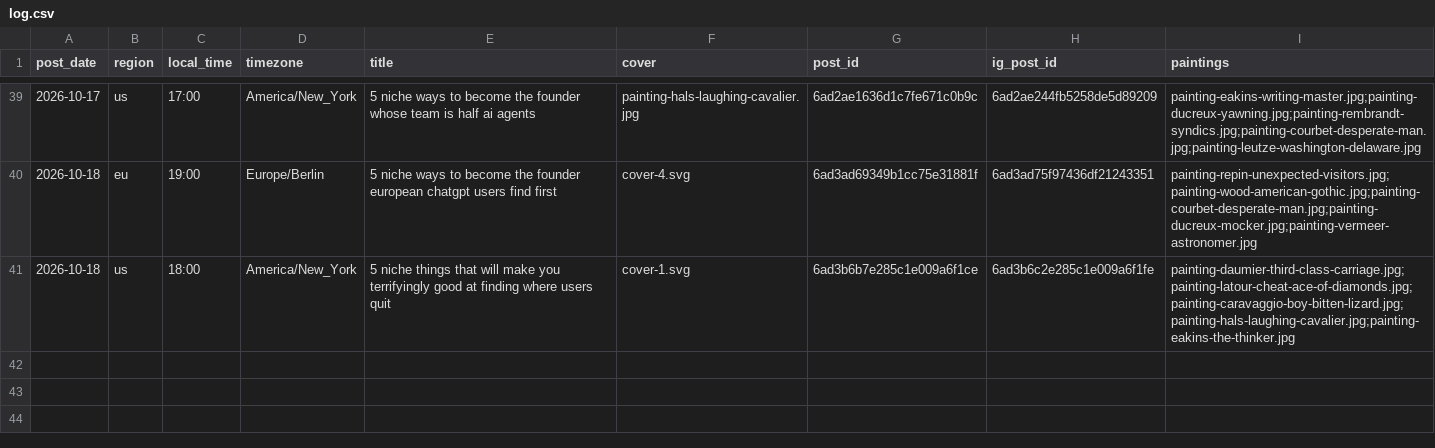
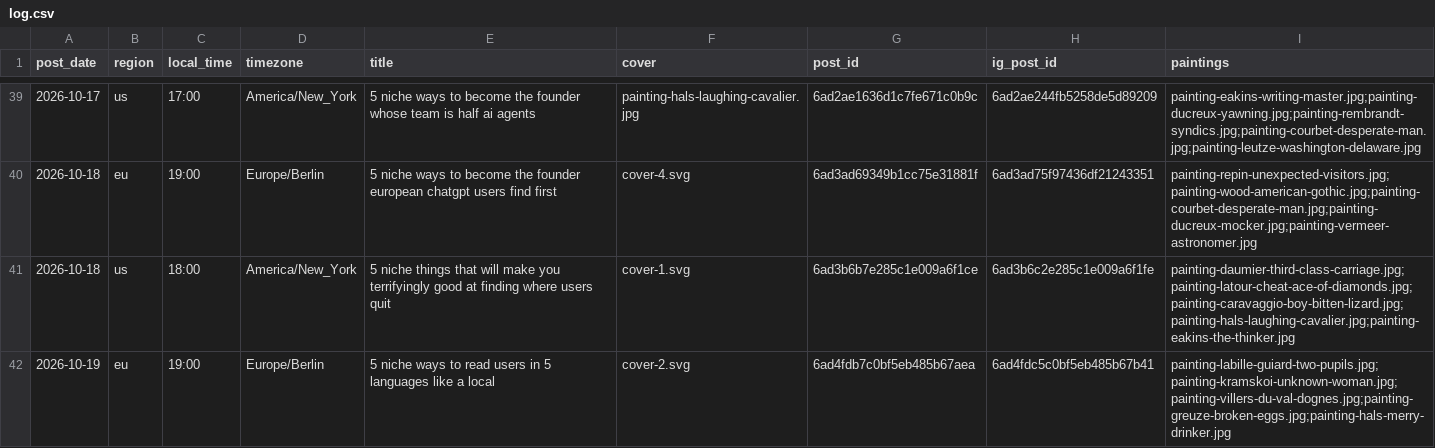
Before and after one commit to MinuraKariyawasam/social-imgs, a CSV file: log.csv, drawn as a sheet; only a part is shown, gaps mark what is left out; the diff names each change by its address in the sheet, - before the commit and + after, or states it on an @@ line.

```diff
--- a/log.csv
+++ b/log.csv
+row 42: 2026-10-19 | eu | 19:00 | Europe/Berlin | 5 niche ways to read users in 5 languages like a local | cover-2.svg | 6ad4fdb7c0bf5eb485b67aea | 6ad4fdc5c0bf5eb485b67b41 | painting-labille-guiard-two-pupils.jpg;painting-kramskoi-unknown-woman.jpg;painting-villers-du-val-dognes.jpg;painting-greuze-broken-eggs.jpg;painting-hals-merry-drinker.jpg
```
Also changed, not shown: plans/2026-10-19.csv, 1 other file.
